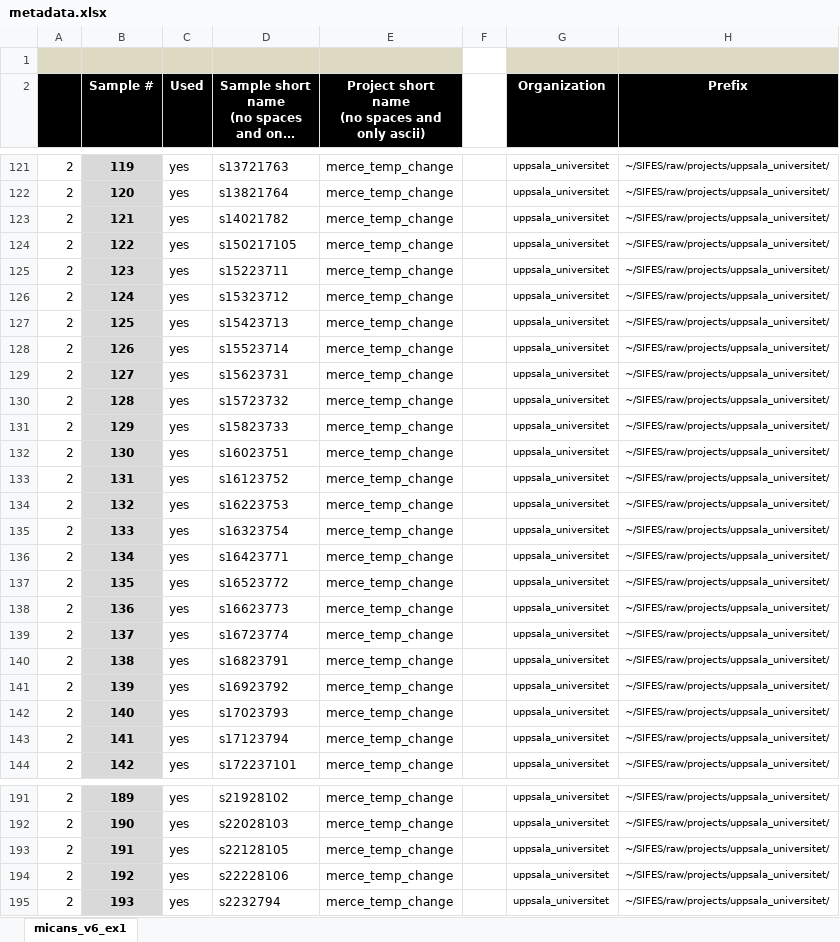
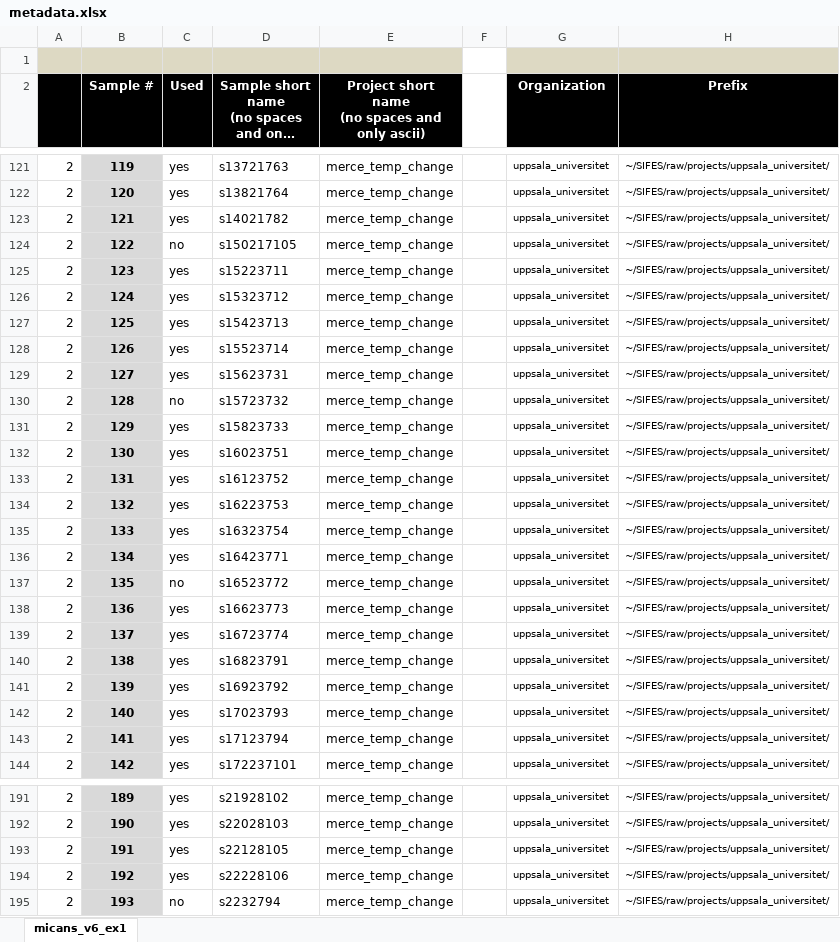
Before and after one commit to xapple/sifes, an Excel workbook: metadata/excel/projects/uppsala_universitet/merce_temp_change/metadata.xlsx, sheet micans_v6_ex1, drawn as a sheet; only a part is shown, gaps mark what is left out; long unchanged cells end in …; values as stored, in another font and other column widths than the file's, no borders; conditional formats not drawn; the diff covers the shown part only; the diff names each change by its address in the sheet, - before the commit and + after, or states it on an @@ line.

```diff
--- a/metadata/excel/projects/uppsala_universitet/merce_temp_change/metadata.xlsx (sheet micans_v6_ex1)
+++ b/metadata/excel/projects/uppsala_universitet/merce_temp_change/metadata.xlsx (sheet micans_v6_ex1)
-C124 (Used): yes
+C124 (Used): no
-C130 (Used): yes
+C130 (Used): no
-C137 (Used): yes
+C137 (Used): no
-C195 (Used): yes
+C195 (Used): no
```
Also changed, not shown: 11 edited cells elsewhere in this sheet, 1 other file.
